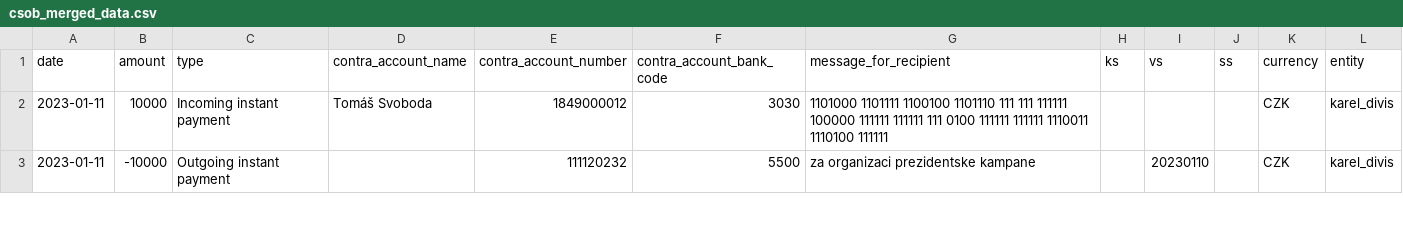
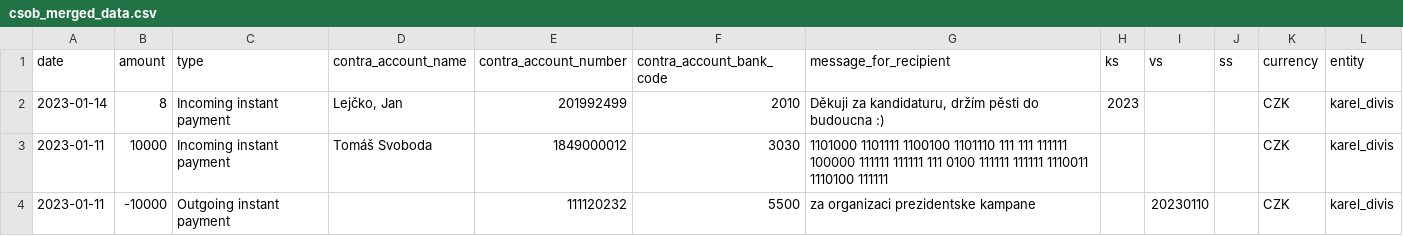
Before and after one commit to opop999/TI_monitoring_transparent_accounts_2023, a CSV file: output/csob/csob_merged_data.csv, drawn as a sheet; only a part is shown; the diff names each change by its address in the sheet, - before the commit and + after, or states it on an @@ line.

```diff
--- a/output/csob/csob_merged_data.csv
+++ b/output/csob/csob_merged_data.csv
+row 2: 2023-01-14 | 8 | Incoming instant payment | Lejčko, Jan | 201992499 | 2010 | Děkuji za kandidaturu, držím pěsti do budoucna :) | 2023 |  |  | CZK | karel_divis
```
Also changed, not shown: output/csas/individual_accounts/tomas_zima.csv, output/csob/individual_accounts/karel_divis.csv, 21 other files.
